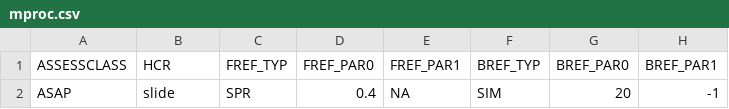
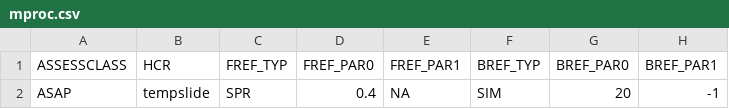
Before and after one commit to lkerr/groundfish-MSE, a CSV file: modelParameters/mproc.csv, drawn as a sheet; only a part is shown; the diff names each change by its address in the sheet, - before the commit and + after, or states it on an @@ line.

Commit message:
COCA 2

```diff
--- a/modelParameters/mproc.csv
+++ b/modelParameters/mproc.csv
-B2 (HCR): slide
+B2 (HCR): tempslide
```
